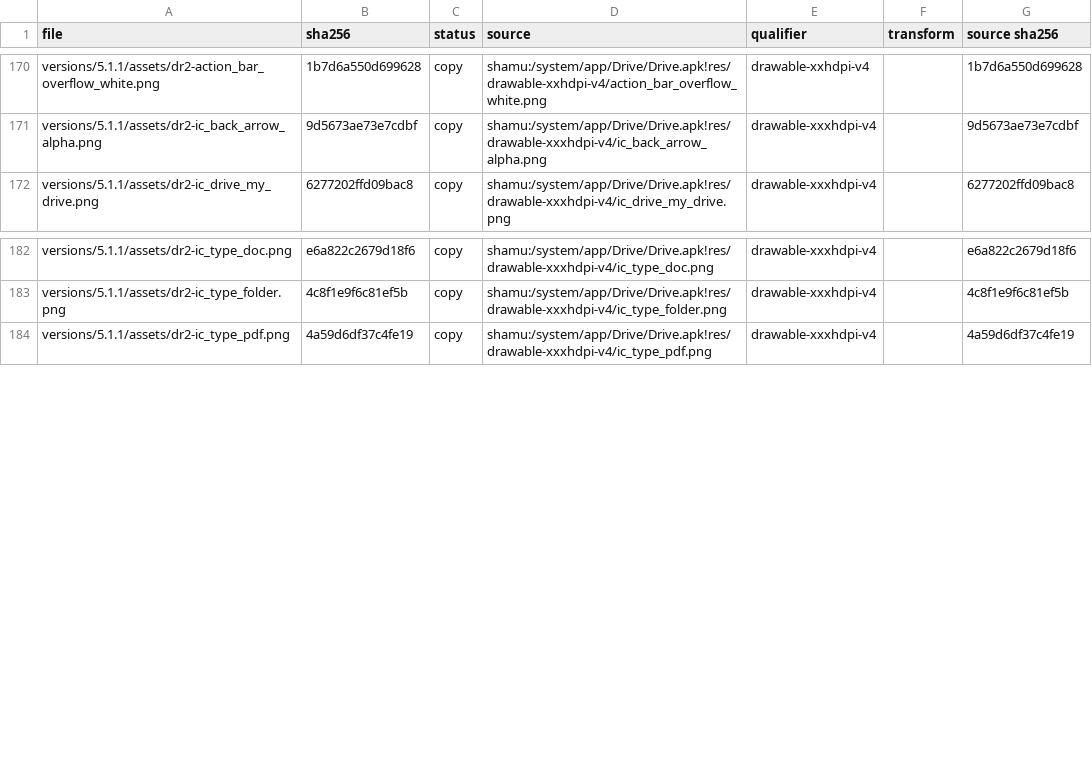
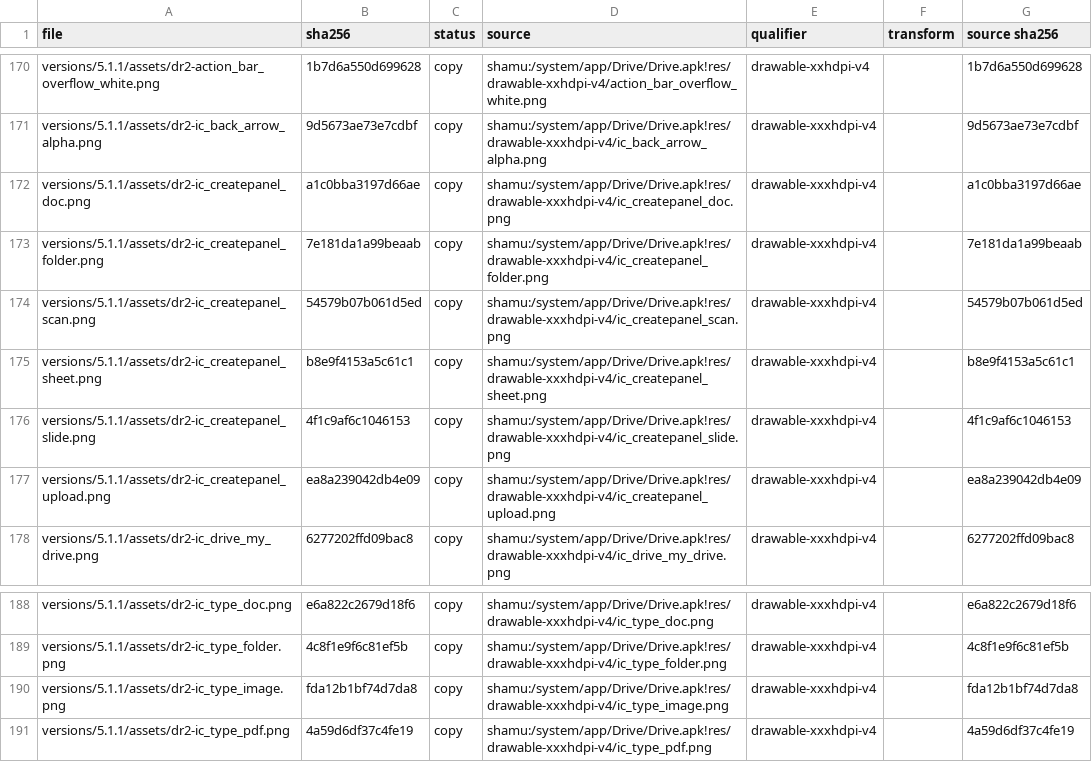
Before and after one commit to szabolevi98/android-time-machine, a TSV file: docs/reports/assets/5.1.1.tsv, drawn as a sheet; only a part is shown, gaps mark what is left out; the diff names each change by its address in the sheet, - before the commit and + after, or states it on an @@ line.

Commit message:
5.1.1 Drive local file operations
Drive 2.1.495: Create opens the New sheet (Folder, Upload, Scan, Google Docs, Sheets,
Slides), Refresh, Filter by and Sort by with the APK's lists, the navigation entries,
folders that open, a held item's menu (Share link, Send file, Keep on device, Move,
Rename, Remove) and the opened file's Send file and overflow.

```diff
--- a/docs/reports/assets/5.1.1.tsv
+++ b/docs/reports/assets/5.1.1.tsv
+row 172: versions/5.1.1/assets/dr2-ic_createpanel_doc.png | a1c0bba3197d66ae | copy | shamu:/system/app/Drive/Drive.apk!res/drawable-xxxhdpi-v4/ic_createpanel_doc.png | drawable-xxxhdpi-v4 |  | a1c0bba3197d66ae
+row 173: versions/5.1.1/assets/dr2-ic_createpanel_folder.png | 7e181da1a99beaab | copy | shamu:/system/app/Drive/Drive.apk!res/drawable-xxxhdpi-v4/ic_createpanel_folder.png | drawable-xxxhdpi-v4 |  | 7e181da1a99beaab
+row 174: versions/5.1.1/assets/dr2-ic_createpanel_scan.png | 54579b07b061d5ed | copy | shamu:/system/app/Drive/Drive.apk!res/drawable-xxxhdpi-v4/ic_createpanel_scan.png | drawable-xxxhdpi-v4 |  | 54579b07b061d5ed
+row 175: versions/5.1.1/assets/dr2-ic_createpanel_sheet.png | b8e9f4153a5c61c1 | copy | shamu:/system/app/Drive/Drive.apk!res/drawable-xxxhdpi-v4/ic_createpanel_sheet.png | drawable-xxxhdpi-v4 |  | b8e9f4153a5c61c1
+row 176: versions/5.1.1/assets/dr2-ic_createpanel_slide.png | 4f1c9af6c1046153 | copy | shamu:/system/app/Drive/Drive.apk!res/drawable-xxxhdpi-v4/ic_createpanel_slide.png | drawable-xxxhdpi-v4 |  | 4f1c9af6c1046153
+row 177: versions/5.1.1/assets/dr2-ic_createpanel_upload.png | ea8a239042db4e09 | copy | shamu:/system/app/Drive/Drive.apk!res/drawable-xxxhdpi-v4/ic_createpanel_upload.png | drawable-xxxhdpi-v4 |  | ea8a239042db4e09
+row 190: versions/5.1.1/assets/dr2-ic_type_image.png | fda12b1bf74d7da8 | copy | shamu:/system/app/Drive/Drive.apk!res/drawable-xxxhdpi-v4/ic_type_image.png | drawable-xxxhdpi-v4 |  | fda12b1bf74d7da8
```
Also changed, not shown: 17 other files.
